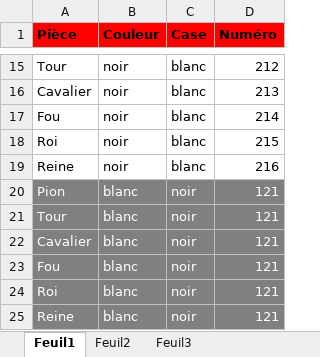
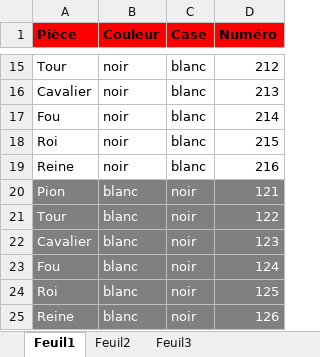
Before and after one commit to garriko/echec, an Excel workbook: echec/codePieces.xlsx, sheet Feuil1, drawn as a sheet; only a part is shown, gaps mark what is left out; values as stored, in another font and other column widths than the file's, no borders; the diff names each change by its address in the sheet, - before the commit and + after, or states it on an @@ line.

Commit message:
classement des images de pieces et début classe variante perso

```diff
--- a/echec/codePieces.xlsx (sheet Feuil1)
+++ b/echec/codePieces.xlsx (sheet Feuil1)
-D21 (Numéro): 121
+D21 (Numéro): 122
-D22 (Numéro): 121
+D22 (Numéro): 123
-D23 (Numéro): 121
+D23 (Numéro): 124
-D24 (Numéro): 121
+D24 (Numéro): 125
-D25 (Numéro): 121
+D25 (Numéro): 126
```
Also changed, not shown: 33 other files.
